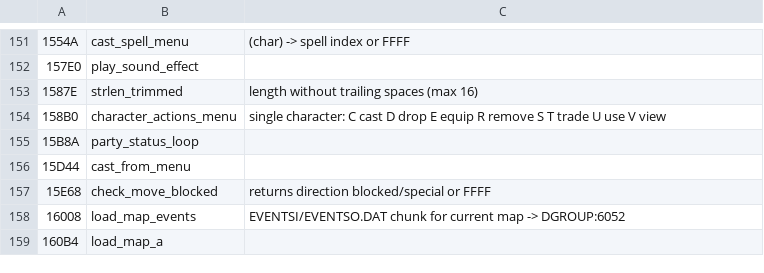
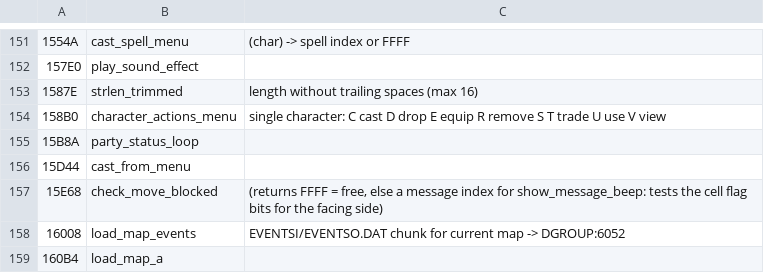
Before and after one commit to dreammaster/reverse-engineering-notes, a TSV file: mm2/names/mm2.tsv, drawn as a sheet; only a part is shown, gaps mark what is left out.

```diff
--- a/mm2/names/mm2.tsv
+++ b/mm2/names/mm2.tsv
@@ -156,3 +156,3 @@
 15D44	cast_from_menu
-15E68	check_move_blocked	returns direction blocked/special or FFFF
+15E68	check_move_blocked	(returns FFFF = free, else a message index for show_message_beep: tests the cell flag bits for the facing side)
 16008	load_map_events	EVENTSI/EVENTSO.DAT chunk for current map -> DGROUP:6052
```
Also changed, not shown: 3 other files.
